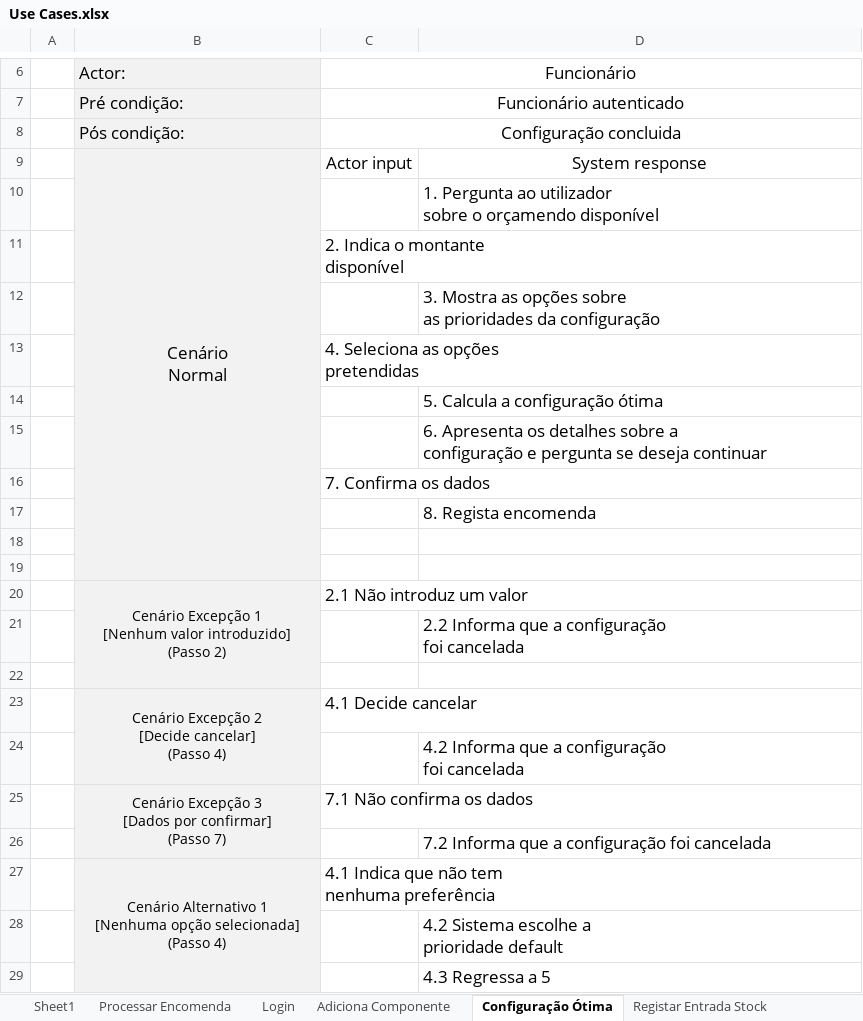
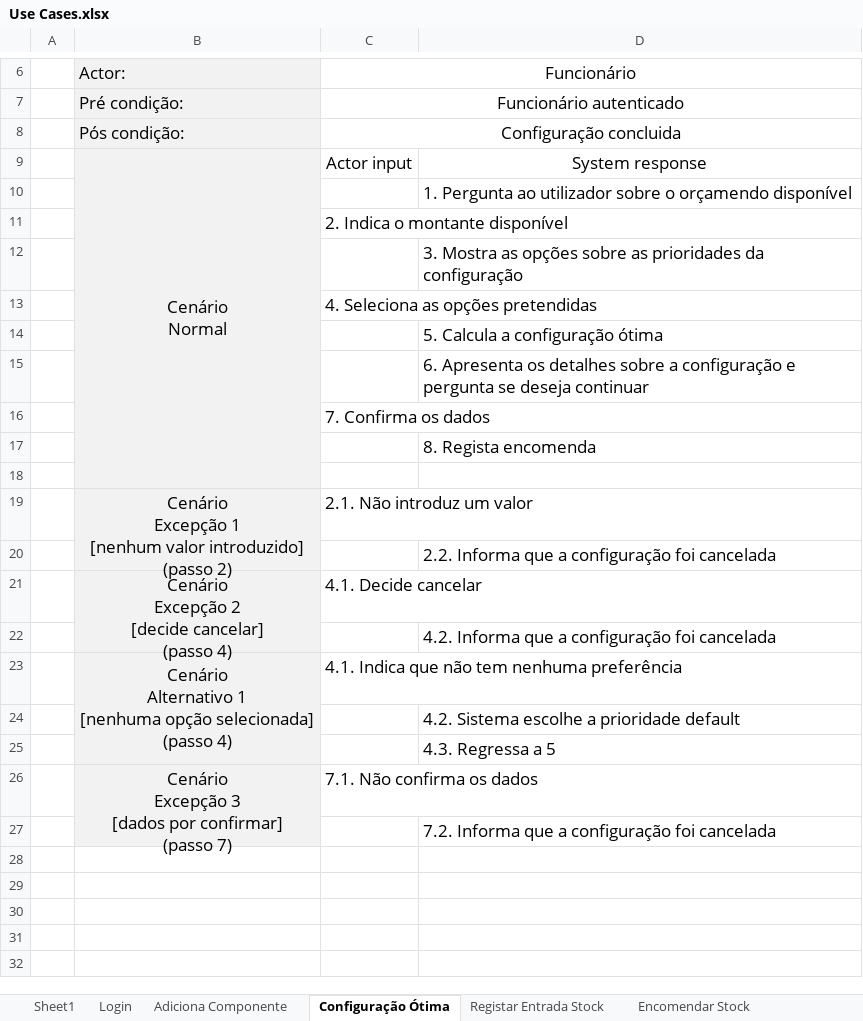
Before and after one commit to pferreira101/ConfiguraFacil, an Excel workbook: Use Cases.xlsx, sheet Configuração Ótima, drawn as a sheet; only a part is shown, gaps mark what is left out; values as stored, in another font and other column widths than the file's, no borders; removed rows and columns are numbered as before the commit, all else as after; ↵ is a line break in a cell; the diff names each change by its address in the sheet, - before the commit and + after, or states it on an @@ line.

```diff
--- a/Use Cases.xlsx (sheet Configuração Ótima)
+++ b/Use Cases.xlsx (sheet Configuração Ótima)
-D10: …orçamendo disponível
+D10: …orçamendo disponível
-C11: 2. Indica o montante ↵ disponível
+C11: 2. Indica o montante disponível
-D12: …da configuração
+D12: …da configuração
-C13: 4. Seleciona as opções ↵ pretendidas
+C13: 4. Seleciona as opções pretendidas
-D15: …deseja continuar
+D15: …deseja continuar
-row 19: (empty)
-B19: …Excepção 1 ↵ [Nenhum valor introduzido] ↵ (Passo 2)
+B19: …Excepção 1 ↵ [nenhum valor introduzido] ↵ (passo 2)
@@ B19 text size: larger @@
-C19: 2.1 Não introduz um valor
+C19: 2.1. Não introduz um valor
-D20: 2.2 Informa que a configuração ↵ foi cancelada
+D20: 2.2. Informa que a configuração foi cancelada
-row 22: (empty)
-B21: …Excepção 2 ↵ [Decide cancelar] ↵ (Passo 4)
+B21: …Excepção 2 ↵ [decide cancelar] ↵ (passo 4)
@@ B21 text size: larger @@
-C21: 4.1 Decide cancelar
+C21: 4.1. Decide cancelar
-D22: 4.2 Informa que a configuração ↵ foi cancelada
+D22: 4.2. Informa que a configuração foi cancelada
-row 25:  | Cenário Excepção 3 ↵ [Dados por confirmar] ↵ (Passo 7) | 7.1 Não confirma os dados
-row 26:  |  |  | 7.2 Informa que a configuração foi cancelada
-B23: …Alternativo 1 ↵ [Nenhuma opção selecionada] ↵ (Passo 4)
+B23: …Alternativo 1 ↵ [nenhuma opção selecionada] ↵ (passo 4)
@@ B23 text size: larger @@
-C23: 4.1 Indica que não tem ↵ nenhuma preferência
+C23: 4.1. Indica que não tem nenhuma preferência
-D24: 4.2 Sistema escolhe a ↵ prioridade default
+D24: 4.2. Sistema escolhe a prioridade default
-D25: 4.3 Regressa a 5
+D25: 4.3. Regressa a 5
+row 26:  | Cenário ↵ Excepção 3 ↵ [dados por confirmar] ↵ (passo 7) | 7.1. Não confirma os dados
+row 27:  |  |  | 7.2. Informa que a configuração foi cancelada
```
Also changed, not shown: sheet Registar Funcionário, sheet Adiciona Componente, sheet Processar Encomenda, sheet Adiciona Pacote, sheet Remover Funcionário, sheet Login, 8 more sheets, other sheet tabs, 24 other files.
